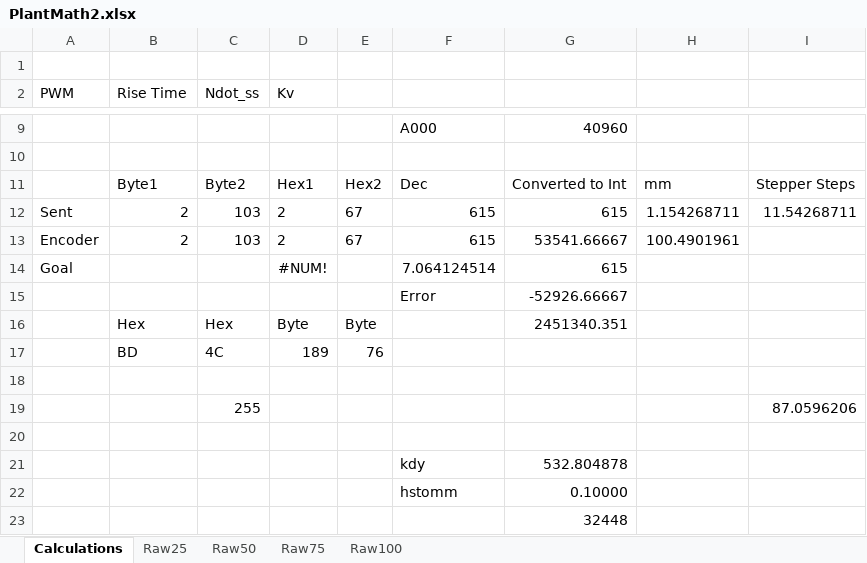
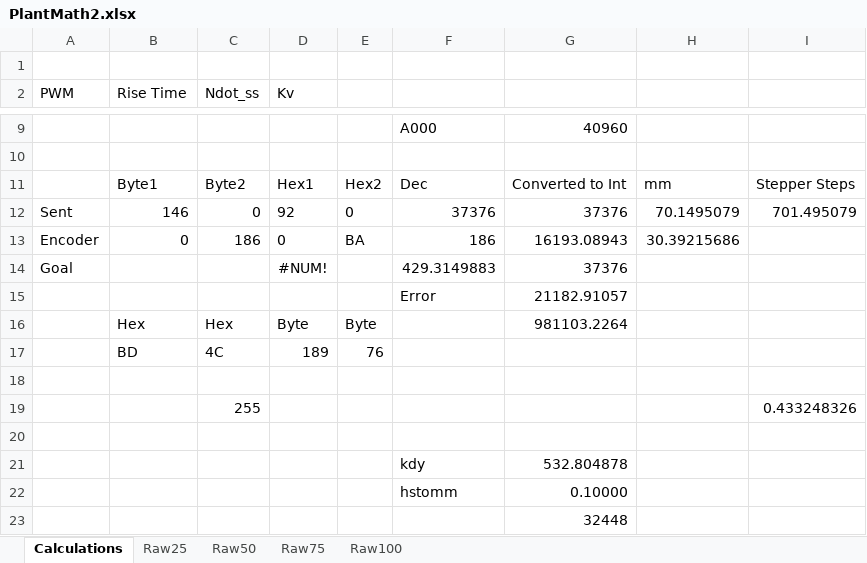
Before and after one commit to walnka/MECH423, an Excel workbook: Lab3/PlantMath2.xlsx, sheet Calculations, drawn as a sheet; only a part is shown, gaps mark what is left out; values as stored, in another font and other column widths than the file's, no borders; charts and pictures not drawn; removed rows and columns are numbered as before the commit, all else as after; the diff names each change by its address in the sheet, - before the commit and + after, or states it on an @@ line.

```diff
--- a/Lab3/PlantMath2.xlsx (sheet Calculations)
+++ b/Lab3/PlantMath2.xlsx (sheet Calculations)
-row 12: Sent | 2 | 103 | 2 | 67 | 615 | 615 | 1.154268711 | 11.54268711
-row 13: Encoder | 2 | 103 | 2 | 67 | 615 | 53541.66667 | 100.4901961
+row 12: Sent | 146 | 0 | 92 | 0 | 37376 | 37376 | 70.1495079 | 701.495079
+row 13: Encoder | 0 | 186 | 0 | BA | 186 | 16193.08943 | 30.39215686
-F14: 7.064124514
+F14: 429.3149883
-G14: 615
+G14: 37376
-G15: -52926.66667
+G15: 21182.91057
-G16: 2451340.351
+G16: 981103.2264
-I19: 87.0596206
+I19: 0.433248326
```
Also changed, not shown: 21 other files.
